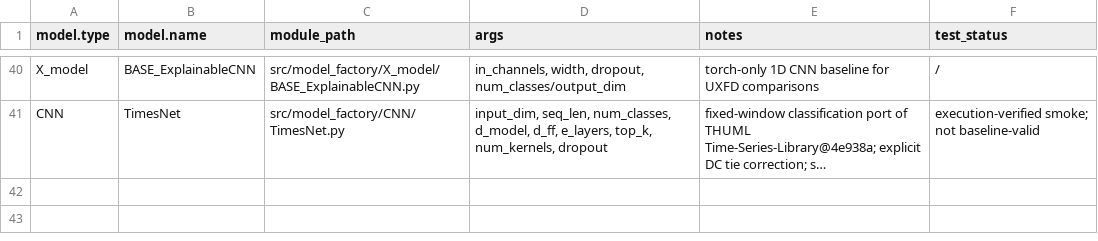
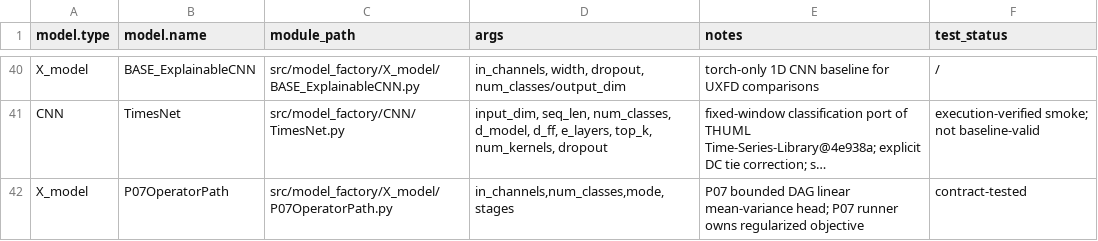
Before and after one commit to PHMbench/PHM-Vibench, a CSV file: src/model_factory/model_registry.csv, drawn as a sheet; only a part is shown, gaps mark what is left out; long unchanged cells end in …; the diff names each change by its address in the sheet, - before the commit and + after, or states it on an @@ line.

Commit message:
Add P07 bounded operator-path model and budgeted extraction controls

```diff
--- a/src/model_factory/model_registry.csv
+++ b/src/model_factory/model_registry.csv
+row 42: X_model | P07OperatorPath | src/model_factory/X_model/P07OperatorPath.py | in_channels,num_classes,mode,stages | P07 bounded DAG linear mean-variance head; P07 runner owns regularized objective | contract-tested
```
Also changed, not shown: 2 other files.
